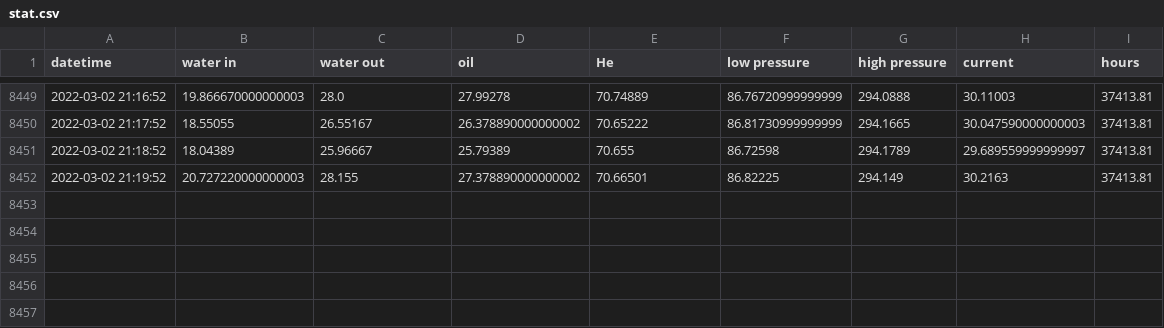
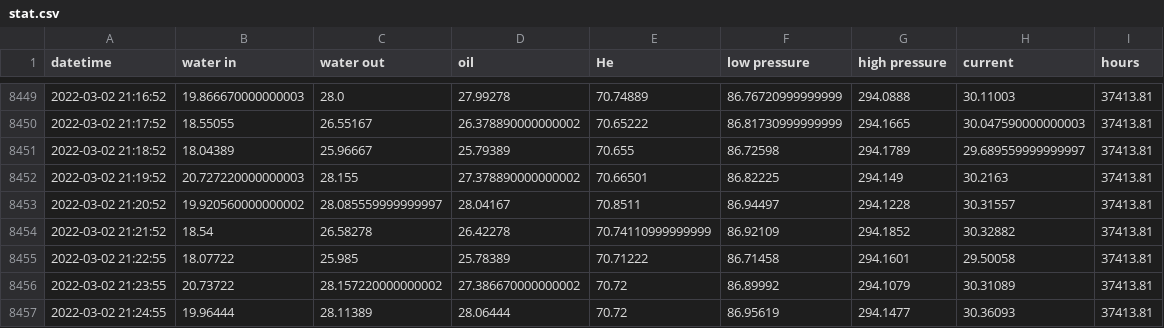
Before and after one commit to SciGEsN/SRC087, a CSV file: data/stat.csv, drawn as a sheet; only a part is shown, gaps mark what is left out; the diff names each change by its address in the sheet, - before the commit and + after, or states it on an @@ line.

```diff
--- a/data/stat.csv
+++ b/data/stat.csv
+row 8453: 2022-03-02 21:20:52 | 19.920560000000002 | 28.085559999999997 | 28.04167 | 70.8511 | 86.94497 | 294.1228 | 30.31557 | 37413.81
+row 8454: 2022-03-02 21:21:52 | 18.54 | 26.58278 | 26.42278 | 70.74110999999999 | 86.92109 | 294.1852 | 30.32882 | 37413.81
+row 8455: 2022-03-02 21:22:55 | 18.07722 | 25.985 | 25.78389 | 70.71222 | 86.71458 | 294.1601 | 29.50058 | 37413.81
+row 8456: 2022-03-02 21:23:55 | 20.73722 | 28.157220000000002 | 27.386670000000002 | 70.72 | 86.89992 | 294.1079 | 30.31089 | 37413.81
+row 8457: 2022-03-02 21:24:55 | 19.96444 | 28.11389 | 28.06444 | 70.72 | 86.95619 | 294.1477 | 30.36093 | 37413.81
```
Also changed, not shown: data/P.csv, data/T2.csv, 9 other files.
